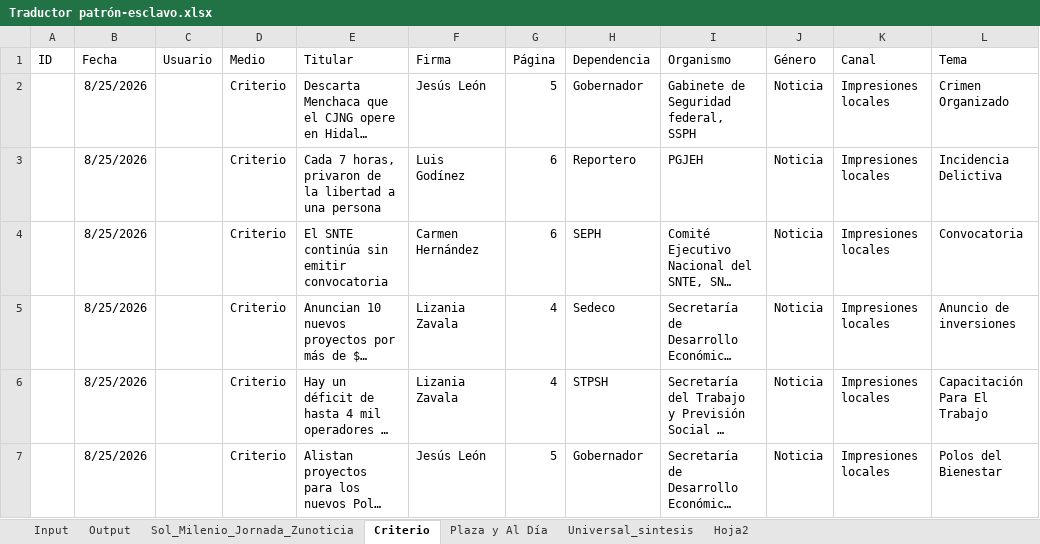
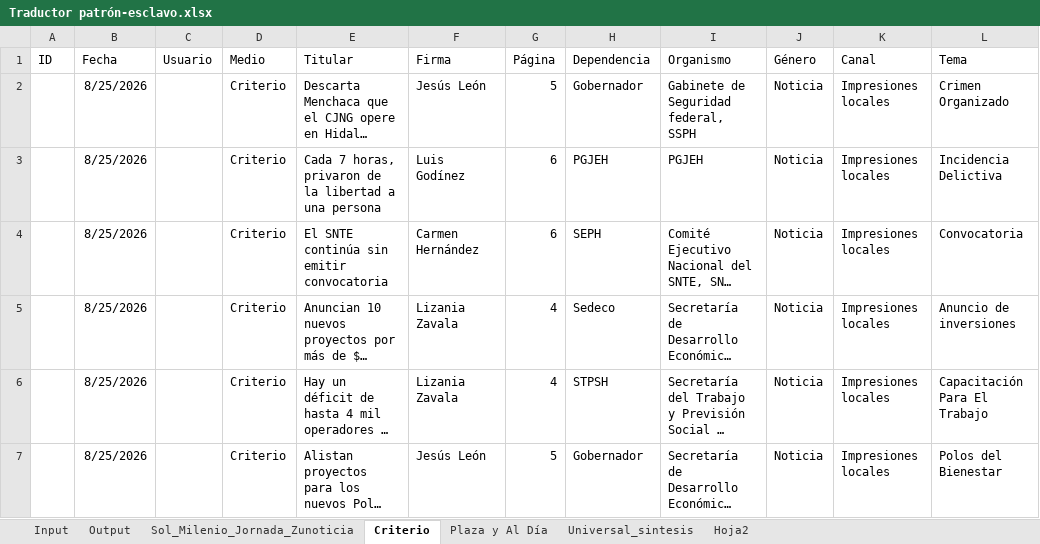
Before and after one commit to thelonious9/capturanotas, an Excel workbook: Traductor patrón-esclavo.xlsx, sheet Criterio, drawn as a sheet; only a part is shown; long unchanged cells end in …; values as stored, in another font and other column widths than the file's, no borders; table styles not drawn; the diff names each change by its address in the sheet, - before the commit and + after, or states it on an @@ line.

```diff
--- a/Traductor patrón-esclavo.xlsx (sheet Criterio)
+++ b/Traductor patrón-esclavo.xlsx (sheet Criterio)
-H3 (Dependencia): Reportero
+H3 (Dependencia): PGJEH
```
Also changed, not shown: sheet Output, sheet Input.
